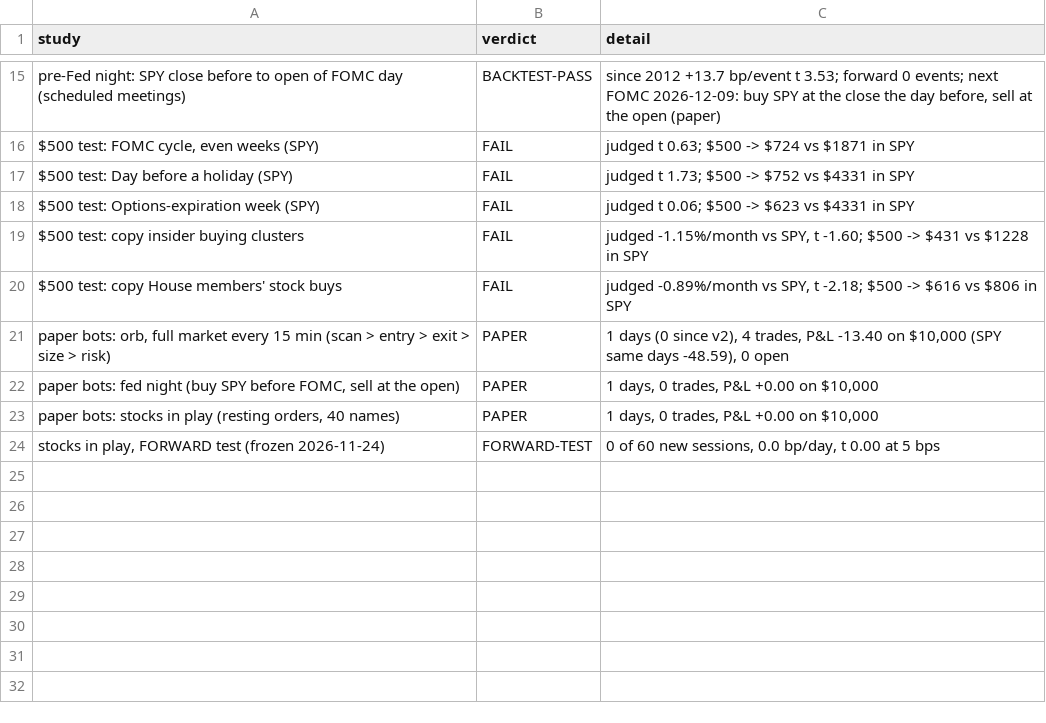
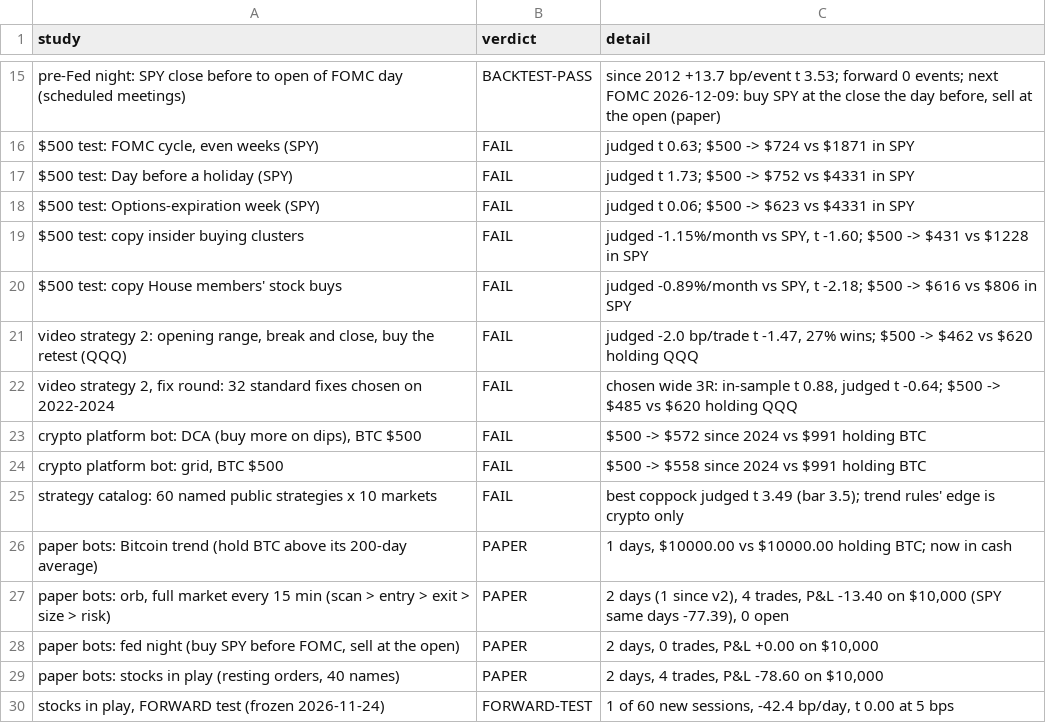
Before and after one commit to alkaabiz-crypto/day-trader-skill, a CSV file: trader-lab/results/dashboard/scoreboard.csv, drawn as a sheet; only a part is shown, gaps mark what is left out.

```diff
--- a/trader-lab/results/dashboard/scoreboard.csv
+++ b/trader-lab/results/dashboard/scoreboard.csv
@@ -20,5 +20,11 @@ $500 test: copy insider buying clusters,FAIL,"judged -1.15%/month vs SPY, t -1.6
 $500 test: copy House members' stock buys,FAIL,"judged -0.89%/month vs SPY, t -2.18; $500 -> $616 vs $806 in SPY"
-"paper bots: orb, full market every 15 min (scan > entry > exit > size > risk)",PAPER,"1 days (0 since v2), 4 trades, P&L -13.40 on $10,000 (SPY same days -48.59), 0 open"
-"paper bots: fed night (buy SPY before FOMC, sell at the open)",PAPER,"1 days, 0 trades, P&L +0.00 on $10,000"
-"paper bots: stocks in play (resting orders, 40 names)",PAPER,"1 days, 0 trades, P&L +0.00 on $10,000"
-"stocks in play, FORWARD test (frozen 2026-11-24)",FORWARD-TEST,"0 of 60 new sessions, 0.0 bp/day, t 0.00 at 5 bps"
+"video strategy 2: opening range, break and close, buy the retest (QQQ)",FAIL,"judged -2.0 bp/trade t -1.47, 27% wins; $500 -> $462 vs $620 holding QQQ"
+"video strategy 2, fix round: 32 standard fixes chosen on 2022-2024",FAIL,"chosen wide 3R: in-sample t 0.88, judged t -0.64; $500 -> $485 vs $620 holding QQQ"
+"crypto platform bot: DCA (buy more on dips), BTC $500",FAIL,$500 -> $572 since 2024 vs $991 holding BTC
+"crypto platform bot: grid, BTC $500",FAIL,$500 -> $558 since 2024 vs $991 holding BTC
+strategy catalog: 60 named public strategies x 10 markets,FAIL,best coppock judged t 3.49 (bar 3.5); trend rules' edge is crypto only
+paper bots: Bitcoin trend (hold BTC above its 200-day average),PAPER,"1 days, $10000.00 vs $10000.00 holding BTC; now in cash"
+"paper bots: orb, full market every 15 min (scan > entry > exit > size > risk)",PAPER,"2 days (1 since v2), 4 trades, P&L -13.40 on $10,000 (SPY same days -77.39), 0 open"
+"paper bots: fed night (buy SPY before FOMC, sell at the open)",PAPER,"2 days, 0 trades, P&L +0.00 on $10,000"
+"paper bots: stocks in play (resting orders, 40 names)",PAPER,"2 days, 4 trades, P&L -78.60 on $10,000"
+"stocks in play, FORWARD test (frozen 2026-11-24)",FORWARD-TEST,"1 of 60 new sessions, -42.4 bp/day, t 0.00 at 5 bps"
```
Also changed, not shown: trader-lab/results/dashboard/equity.csv, trader-lab/results/dashboard/trades.csv, 4 other files.
